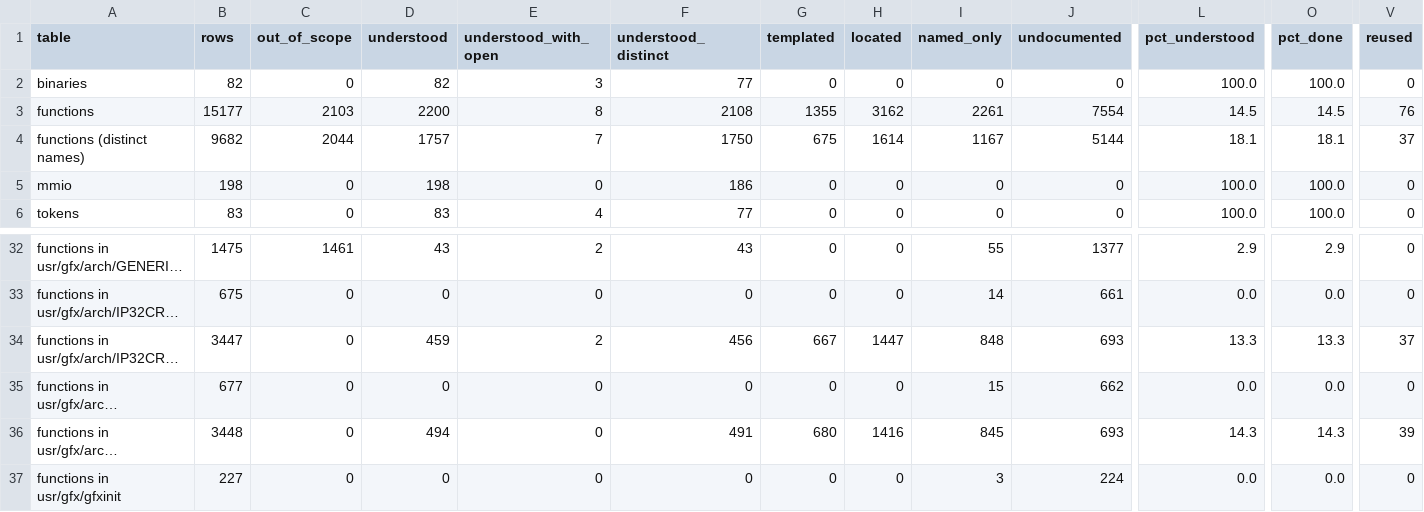
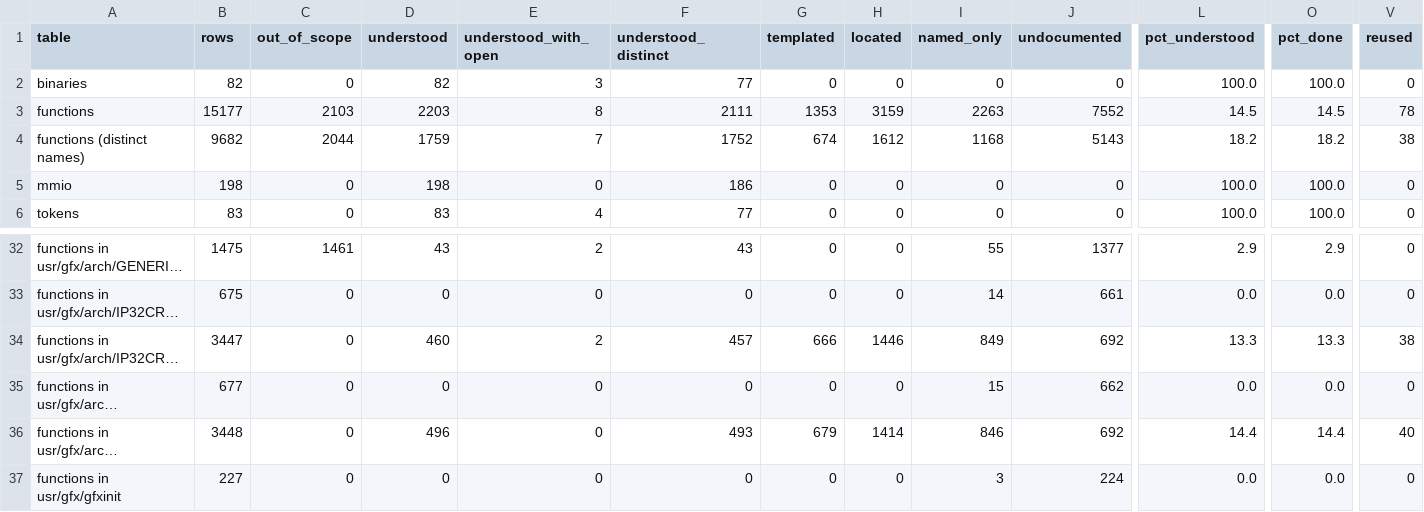
Before and after one commit to jamesbraid/crime, a TSV file: docs/inventory/summary.tsv, drawn as a sheet; only a part is shown, gaps mark what is left out; long unchanged cells end in …; the diff names each change by its address in the sheet, - before the commit and + after, or states it on an @@ line.

Commit message:
docs: confirm more an unpublished source file sample-implementation entries against the public body
Promote the texture coordinate size routine after reading both builds in
full. Rewrite the environment-filter and consistency-check entries whose
shipped bodies differ from the public routines: the linear filter forwards
through a context procedure pointer without scaling, and the consistency
check is a wrapper around a lookup. Both stay Inferred.

```diff
--- a/docs/inventory/summary.tsv
+++ b/docs/inventory/summary.tsv
-D3 (understood): 2200
+D3 (understood): 2203
-F3 (understood_distinct): 2108
+F3 (understood_distinct): 2111
-G3 (templated): 1355
+G3 (templated): 1353
-H3 (located): 3162
+H3 (located): 3159
-I3 (named_only): 2261
+I3 (named_only): 2263
-J3 (undocumented): 7554
+J3 (undocumented): 7552
-V3 (reused): 76
+V3 (reused): 78
-D4 (understood): 1757
+D4 (understood): 1759
-F4 (understood_distinct): 1750
+F4 (understood_distinct): 1752
-G4 (templated): 675
+G4 (templated): 674
-H4 (located): 1614
+H4 (located): 1612
-I4 (named_only): 1167
+I4 (named_only): 1168
-J4 (undocumented): 5144
+J4 (undocumented): 5143
-L4 (pct_understood): 18.1
+L4 (pct_understood): 18.2
-O4 (pct_done): 18.1
+O4 (pct_done): 18.2
-V4 (reused): 37
+V4 (reused): 38
-D34 (understood): 459
+D34 (understood): 460
-F34 (understood_distinct): 456
+F34 (understood_distinct): 457
-G34 (templated): 667
+G34 (templated): 666
-H34 (located): 1447
+H34 (located): 1446
-I34 (named_only): 848
+I34 (named_only): 849
-J34 (undocumented): 693
+J34 (undocumented): 692
-V34 (reused): 37
+V34 (reused): 38
-D36 (understood): 494
+D36 (understood): 496
-F36 (understood_distinct): 491
+F36 (understood_distinct): 493
-G36 (templated): 680
+G36 (templated): 679
-H36 (located): 1416
+H36 (located): 1414
-I36 (named_only): 845
+I36 (named_only): 846
-J36 (undocumented): 693
+J36 (undocumented): 692
-L36 (pct_understood): 14.3
+L36 (pct_understood): 14.4
-O36 (pct_done): 14.3
+O36 (pct_done): 14.4
-V36 (reused): 39
+V36 (reused): 40
```
Also changed, not shown: 3 other files.
